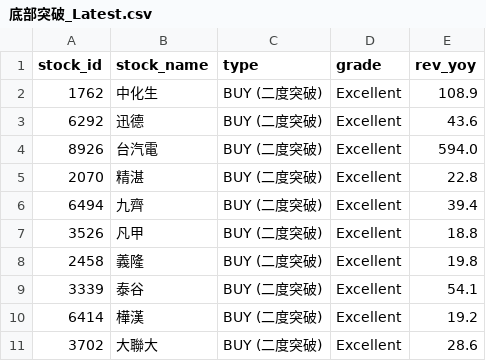
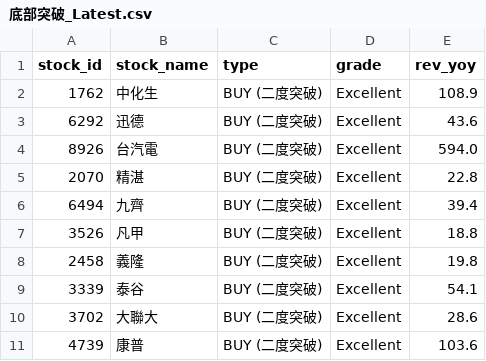
Before and after one commit to MasonChuang/finmind-dashboard, a CSV file: v5/daily/底部突破_Latest.csv, drawn as a sheet.

```diff
--- a/v5/daily/底部突破_Latest.csv
+++ b/v5/daily/底部突破_Latest.csv
@@ -9,3 +9,3 @@ stock_id,stock_name,type,grade,rev_yoy
 3339,泰谷,BUY (二度突破),Excellent,54.1
-6414,樺漢,BUY (二度突破),Excellent,19.2
 3702,大聯大,BUY (二度突破),Excellent,28.6
+4739,康普,BUY (二度突破),Excellent,103.6
```
Also changed, not shown: 23 other files.
